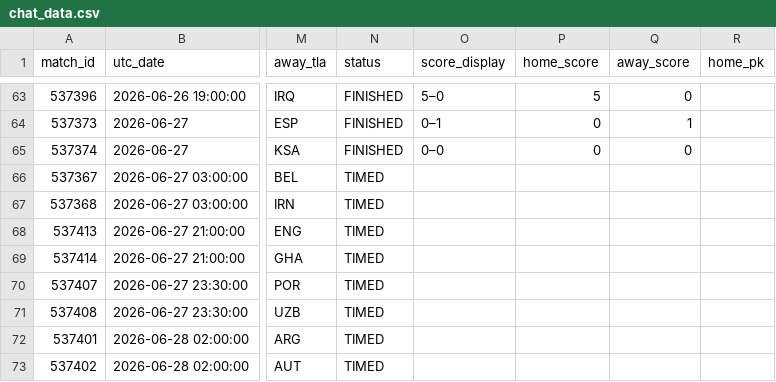
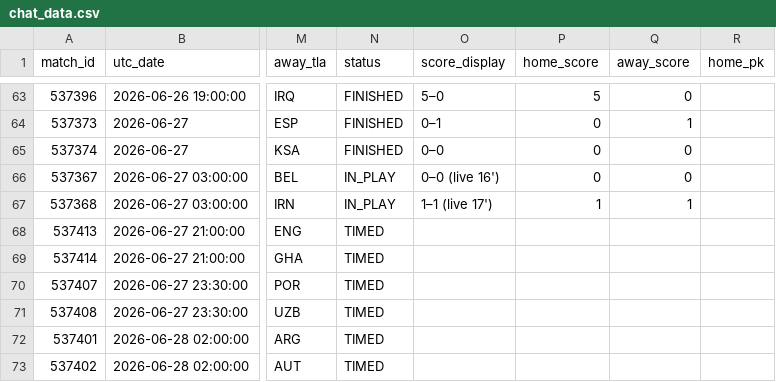
Before and after one commit to smach/worldcup26, a CSV file: data/chat_data.csv, drawn as a sheet; only a part is shown, gaps mark what is left out; the diff names each change by its address in the sheet, - before the commit and + after, or states it on an @@ line.

```diff
--- a/data/chat_data.csv
+++ b/data/chat_data.csv
-N66:N67 (status): TIMED
+N66:N67 (status): IN_PLAY
-O66 (score_display): (empty)
+O66 (score_display): 0–0 (live 16')
-P66 (home_score): (empty)
+P66 (home_score): 0
-Q66 (away_score): (empty)
+Q66 (away_score): 0
-O67 (score_display): (empty)
+O67 (score_display): 1–1 (live 17')
-P67 (home_score): (empty)
+P67 (home_score): 1
-Q67 (away_score): (empty)
+Q67 (away_score): 1
```
Also changed, not shown: 6 other files.
